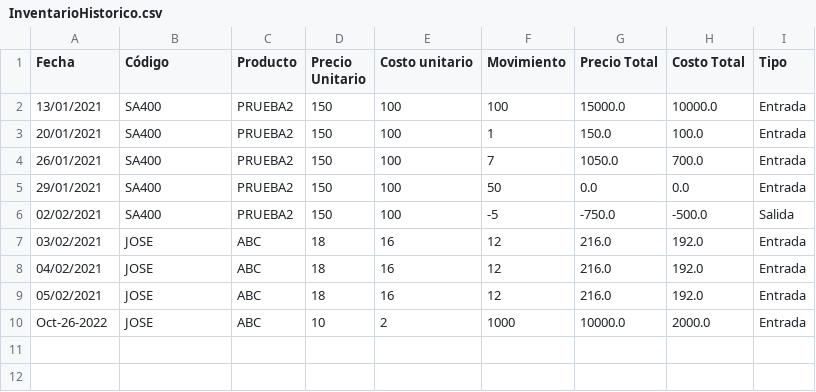
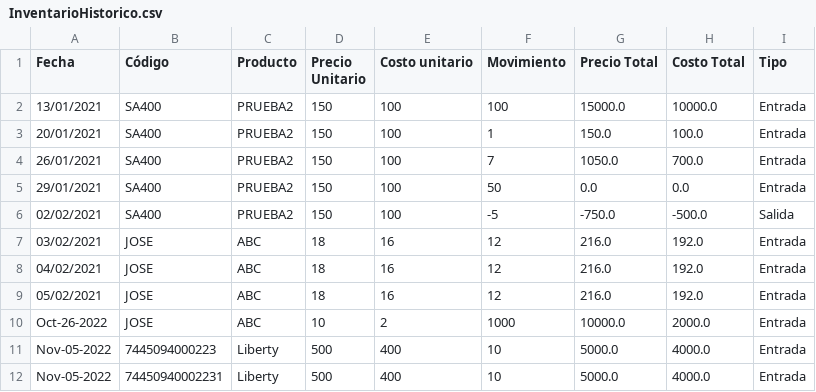
Before and after one commit to jchavesmartinez/software-financiero, a CSV file: InventarioHistorico.csv, drawn as a sheet.

```diff
--- a/InventarioHistorico.csv
+++ b/InventarioHistorico.csv
@@ -10 +10,3 @@ Fecha,Código,Producto,Precio Unitario,Costo unitario,Movimiento,Precio Total,Co
 Oct-26-2022,JOSE,ABC,10,2,1000,10000.0,2000.0,Entrada
+Nov-05-2022,7445094000223,Liberty,500,400,10,5000.0,4000.0,Entrada
+Nov-05-2022,74450940002231,Liberty,500,400,10,5000.0,4000.0,Entrada
```
Also changed, not shown: 6 other files.
